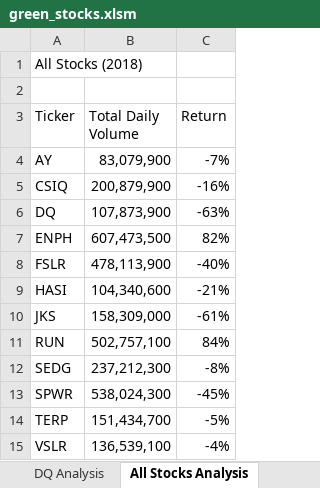
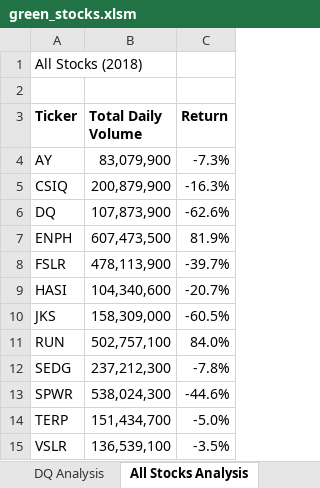
Before and after one commit to morall20/stock-analysis, an Excel workbook: green_stocks.xlsm, sheet All Stocks Analysis, drawn as a sheet; values as stored, in another font and other column widths than the file's, no borders; the diff names each change by its address in the sheet, - before the commit and + after, or states it on an @@ line.

Commit message:
Formatting update

```diff
--- a/green_stocks.xlsm (sheet All Stocks Analysis)
+++ b/green_stocks.xlsm (sheet All Stocks Analysis)
-A3:C3 bold: off
+A3:C3 bold: on
-C4 (Return): -7%
+C4 (Return): -7.3%
-C5 (Return): -16%
+C5 (Return): -16.3%
-C6 (Return): -63%
+C6 (Return): -62.6%
-C7 (Return): 82%
+C7 (Return): 81.9%
-C8 (Return): -40%
+C8 (Return): -39.7%
-C9 (Return): -21%
+C9 (Return): -20.7%
-C10 (Return): -61%
+C10 (Return): -60.5%
-C11 (Return): 84%
+C11 (Return): 84.0%
-C12 (Return): -8%
+C12 (Return): -7.8%
-C13 (Return): -45%
+C13 (Return): -44.6%
-C14 (Return): -5%
+C14 (Return): -5.0%
-C15 (Return): -4%
+C15 (Return): -3.5%
```
